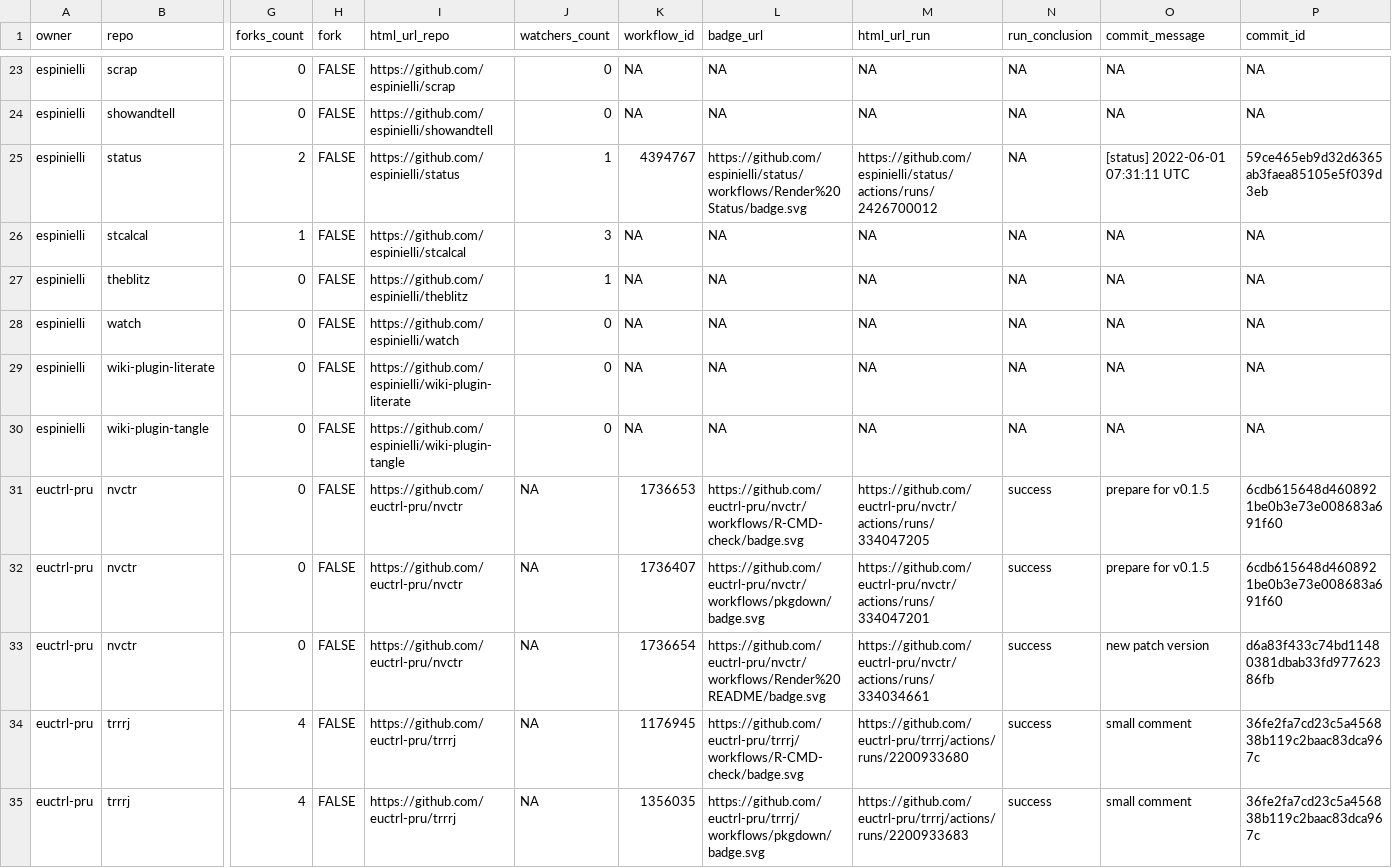
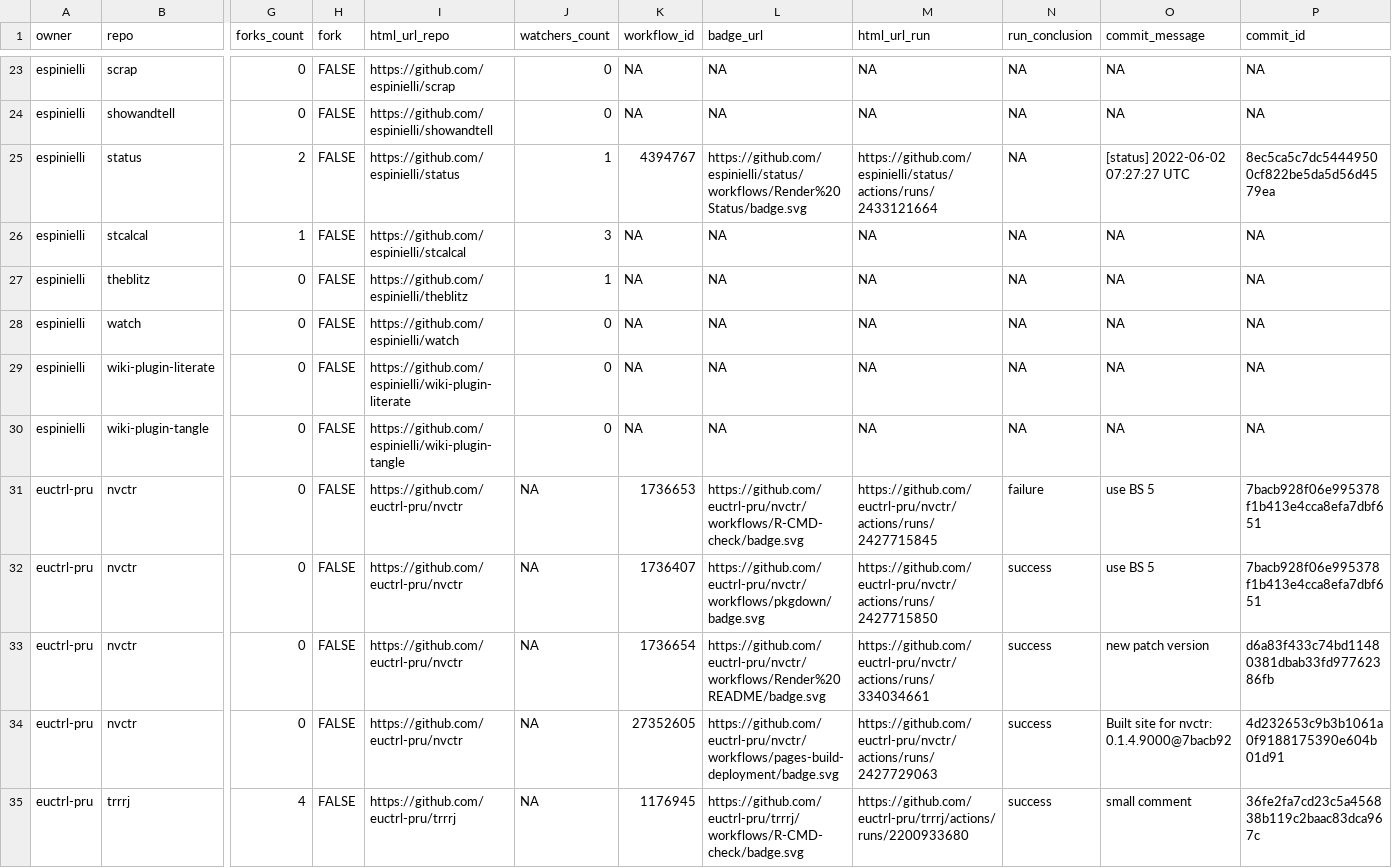
Before and after one commit to espinielli/status, a CSV file: repos.csv, drawn as a sheet; only a part is shown, gaps mark what is left out; the shorter side is filled out with more unchanged rows; rows hold the shown columns only; the diff names each change by its address in the sheet, - before the commit and + after, or states it on an @@ line.

```diff
--- a/repos.csv
+++ b/repos.csv
-M25 (html_url_run): https://github.com/espinielli/status/actions/runs/2426700012
+M25 (html_url_run): https://github.com/espinielli/status/actions/runs/2433121664
-O25 (commit_message): [status] 2022-06-01 07:31:11 UTC
+O25 (commit_message): [status] 2022-06-02 07:27:27 UTC
-P25 (commit_id): 59ce465eb9d32d6365ab3faea85105e5f039d3eb
+P25 (commit_id): 8ec5ca5c7dc54449500cf822be5da5d56d4579ea
-M31 (html_url_run): https://github.com/euctrl-pru/nvctr/actions/runs/334047205
+M31 (html_url_run): https://github.com/euctrl-pru/nvctr/actions/runs/2427715845
-N31 (run_conclusion): success
+N31 (run_conclusion): failure
-O31:O32 (commit_message): prepare for v0.1.5
+O31:O32 (commit_message): use BS 5
-P31:P32 (commit_id): 6cdb615648d4608921be0b3e73e008683a691f60
+P31:P32 (commit_id): 7bacb928f06e995378f1b413e4cca8efa7dbf651
-M32 (html_url_run): https://github.com/euctrl-pru/nvctr/actions/runs/334047201
+M32 (html_url_run): https://github.com/euctrl-pru/nvctr/actions/runs/2427715850
+row 34: euctrl-pru | nvctr | 0 | FALSE | https://github.com/euctrl-pru/nvctr | NA | 27352605 | https://github.com/euctrl-pru/nvctr/workflows/pages-build-deployment/badge.svg | https://github.com/euctrl-pru/nvctr/actions/runs/2427729063 | success | Built site for nvctr: 0.1.4.9000@7bacb92 | 4d232653c9b3b1061a0f9188175390e604b01d91
```
Also changed, not shown: 1 other file.
